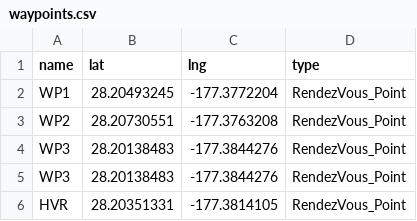
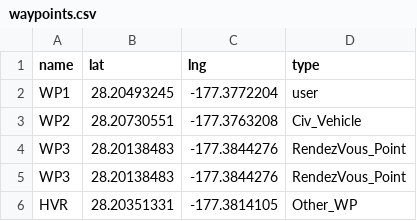
Before and after one commit to Delta-Simulations/MSFS-H-60M, a CSV file: PackageSources/html_ui/User/waypoints.csv, drawn as a sheet.

```diff
--- a/PackageSources/html_ui/User/waypoints.csv
+++ b/PackageSources/html_ui/User/waypoints.csv
@@ -1,6 +1,6 @@
 name,lat,lng,type
-WP1,28.20493245,-177.3772204,RendezVous_Point
-WP2,28.20730551,-177.3763208,RendezVous_Point
+WP1,28.20493245,-177.3772204,user
+WP2,28.20730551,-177.3763208,Civ_Vehicle
 WP3,28.20138483,-177.3844276,RendezVous_Point
 WP3,28.20138483,-177.3844276,RendezVous_Point
-HVR,28.20351331,-177.3814105,RendezVous_Point
+HVR,28.20351331,-177.3814105,Other_WP
```
Also changed, not shown: 12 other files.
